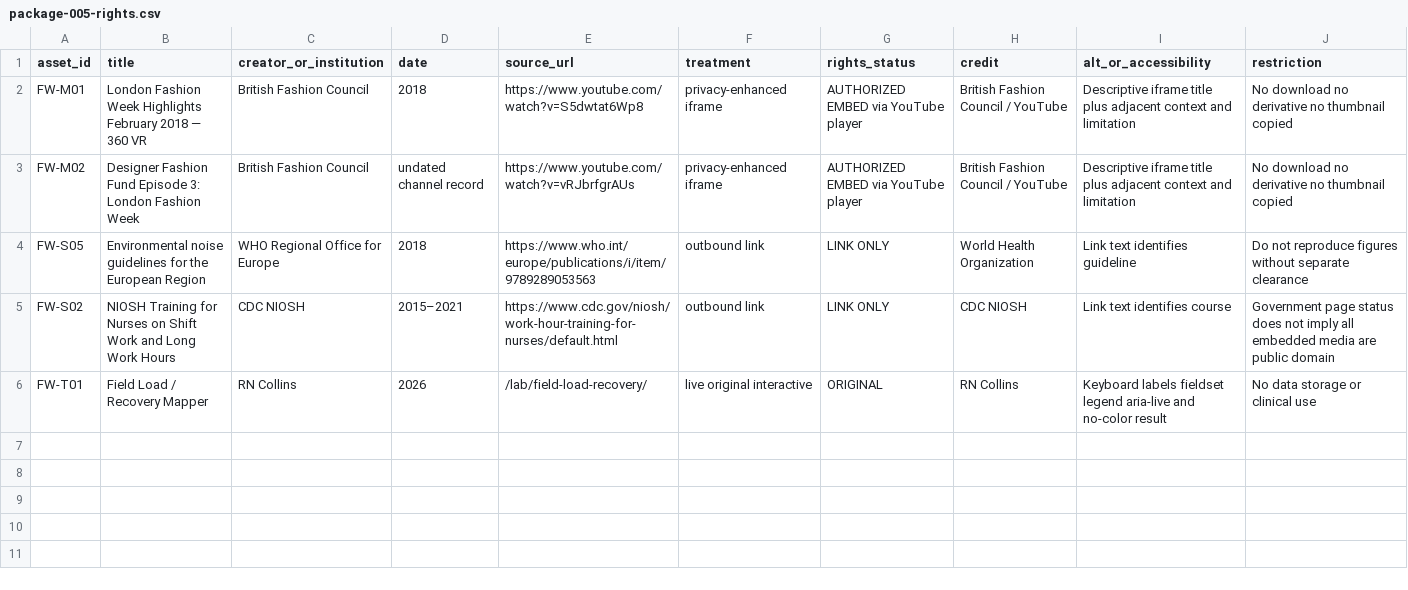
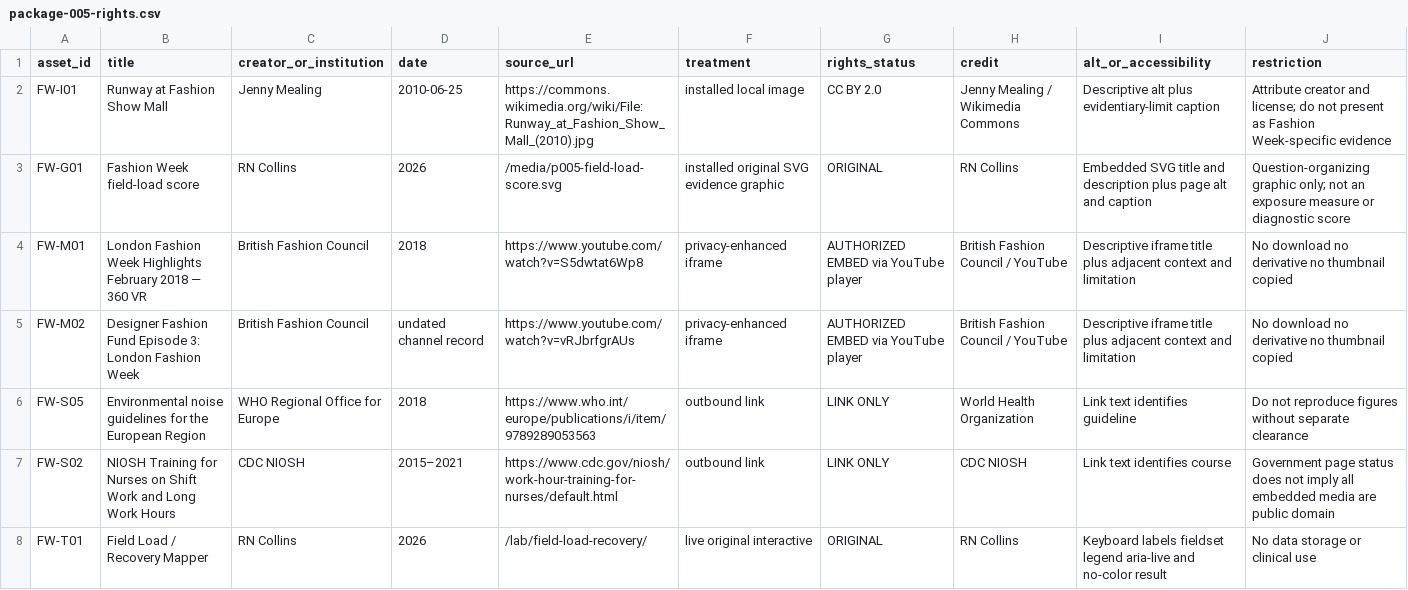
Before and after one commit to rn-collins/ask-a-neuroscientist-fashion, a CSV file: production/package-005-rights.csv, drawn as a sheet; the diff names each change by its address in the sheet, - before the commit and + after, or states it on an @@ line.

```diff
--- a/production/package-005-rights.csv
+++ b/production/package-005-rights.csv
+row 2: FW-I01 | Runway at Fashion Show Mall | Jenny Mealing | 2010-06-25 | https://commons.wikimedia.org/wiki/File:Runway_at_Fashion_Show_Mall_(2010).jpg | installed local image | CC BY 2.0 | Jenny Mealing / Wikimedia Commons | Descriptive alt plus evidentiary-limit caption | Attribute creator and license; do not present as Fashion Week-specific evidence
+row 3: FW-G01 | Fashion Week field-load score | RN Collins | 2026 | /media/p005-field-load-score.svg | installed original SVG evidence graphic | ORIGINAL | RN Collins | Embedded SVG title and description plus page alt and caption | Question-organizing graphic only; not an exposure measure or diagnostic score
```
Also changed, not shown: 15 other files.
